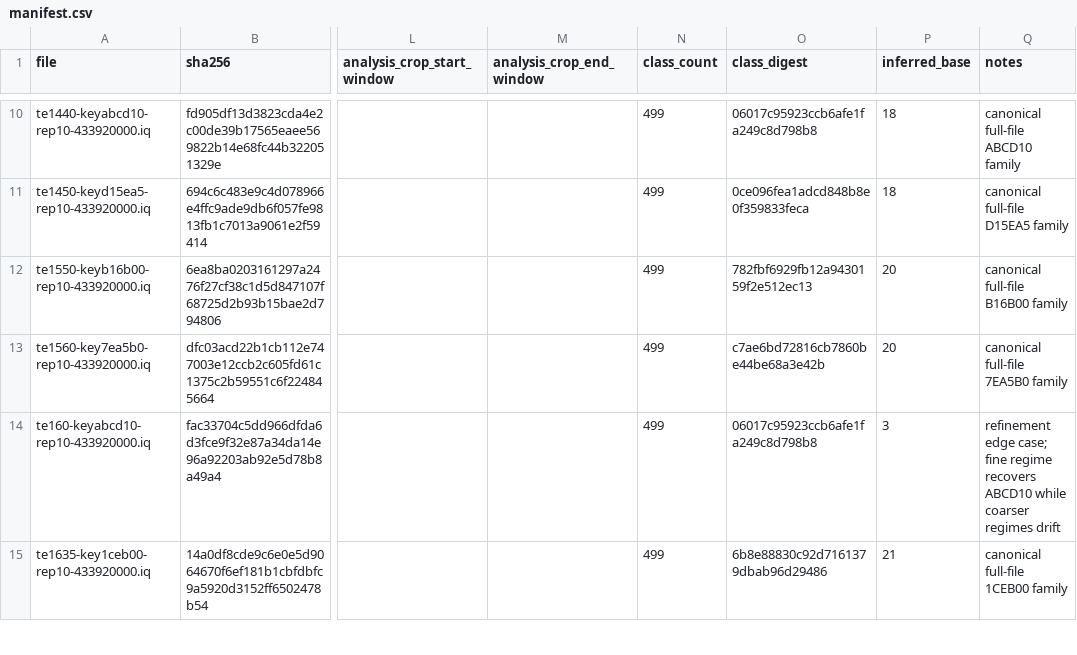
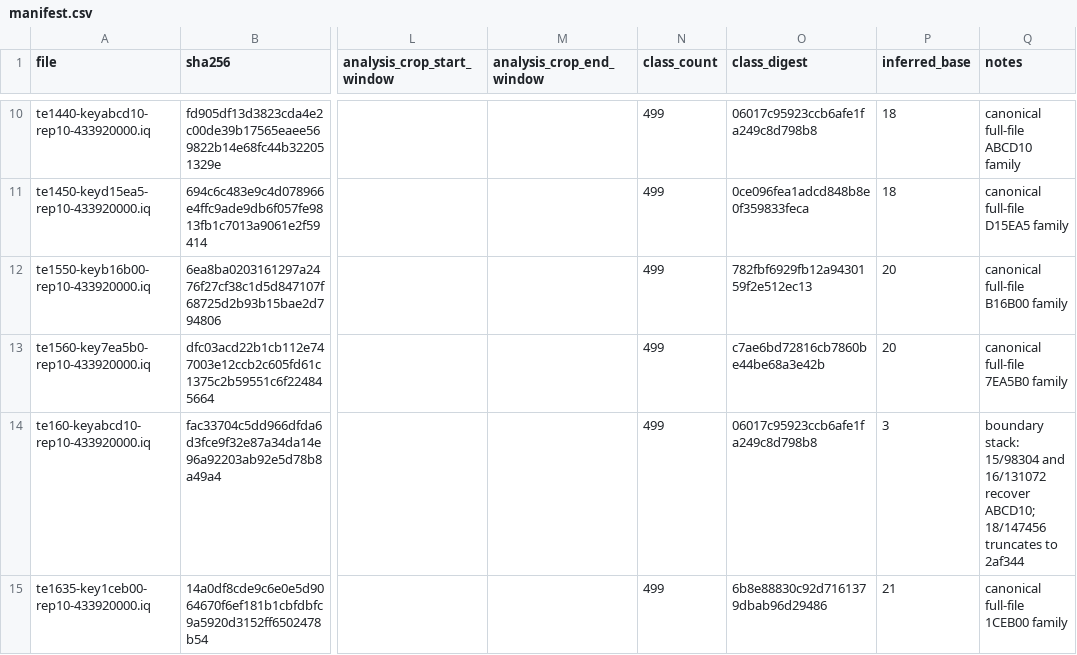
Before and after one commit to CharlesCNorton/subghz-verified, a CSV file: captures/manifest.csv, drawn as a sheet; only a part is shown, gaps mark what is left out; the diff covers the shown part only; the diff names each change by its address in the sheet, - before the commit and + after, or states it on an @@ line.

Commit message:
Classify edge boundaries

```diff
--- a/captures/manifest.csv
+++ b/captures/manifest.csv
-Q14 (notes): refinement edge case; fine regime recovers ABCD10 while coarser regimes drift
+Q14 (notes): boundary stack: 15/98304 and 16/131072 recover ABCD10; 18/147456 truncates to 2af344
```
Also changed, not shown: 4 edited cells elsewhere in this file, 4 other files.
